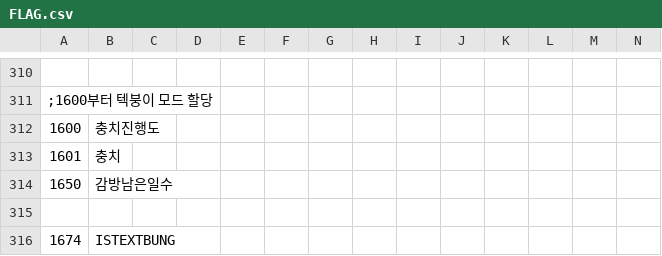
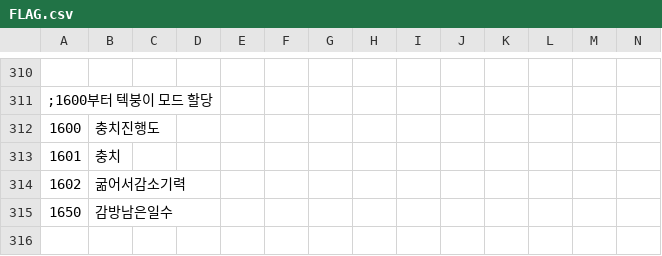
Before and after one commit to keisiki/TWKR-Textbung, a CSV file: CSV/FLAG.csv, drawn as a sheet; only a part is shown, gaps mark what is left out; the shorter side is filled out with more unchanged rows; rows hold the shown columns only; the diff names each change by its address in the sheet, - before the commit and + after, or states it on an @@ line.

```diff
--- a/CSV/FLAG.csv
+++ b/CSV/FLAG.csv
+row 314: 1602 | 굶어서감소기력
```
Also changed, not shown: 1 other file.
